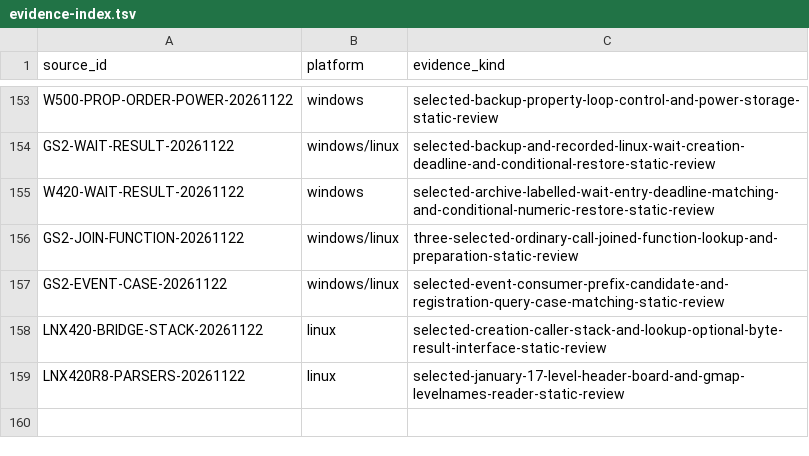
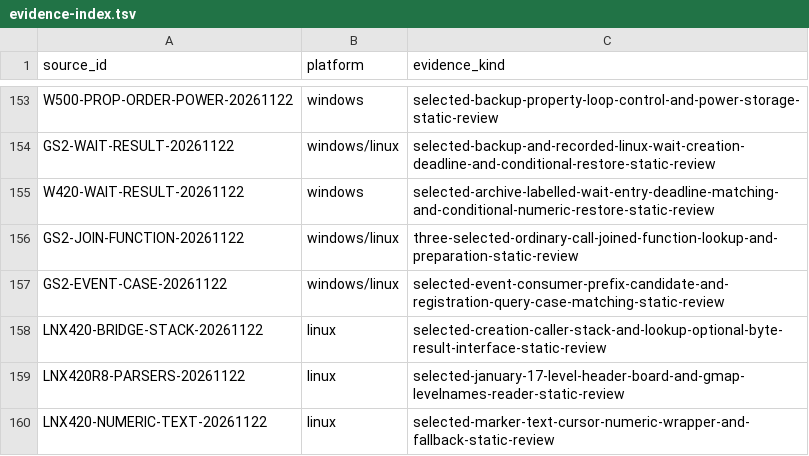
Before and after one commit to squirelworks/Graal_analysis, a TSV file: docs/evidence-index.tsv, drawn as a sheet; only a part is shown, gaps mark what is left out.

```diff
--- a/docs/evidence-index.tsv
+++ b/docs/evidence-index.tsv
@@ -159 +159,2 @@ LNX420-BRIDGE-STACK-20261122	linux	selected-creation-caller-stack-and-lookup-opt
 LNX420R8-PARSERS-20261122	linux	selected-january-17-level-header-board-and-gmap-levelnames-reader-static-review
+LNX420-NUMERIC-TEXT-20261122	linux	selected-marker-text-cursor-numeric-wrapper-and-fallback-static-review
```
Also changed, not shown: docs/gap-board.tsv, manual/sources.tsv, 3 other files.
